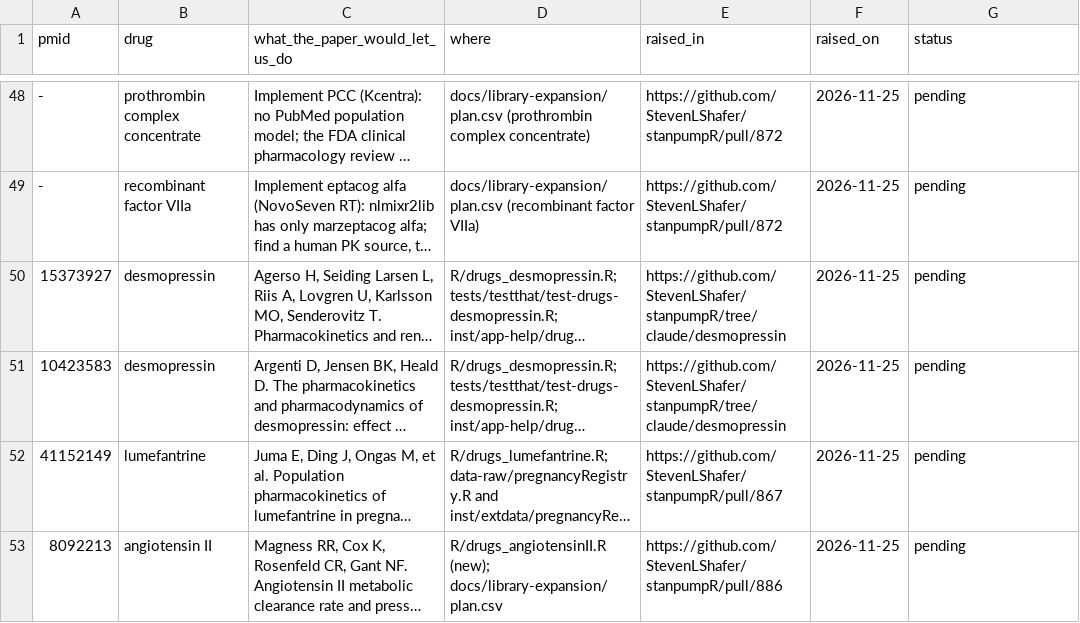
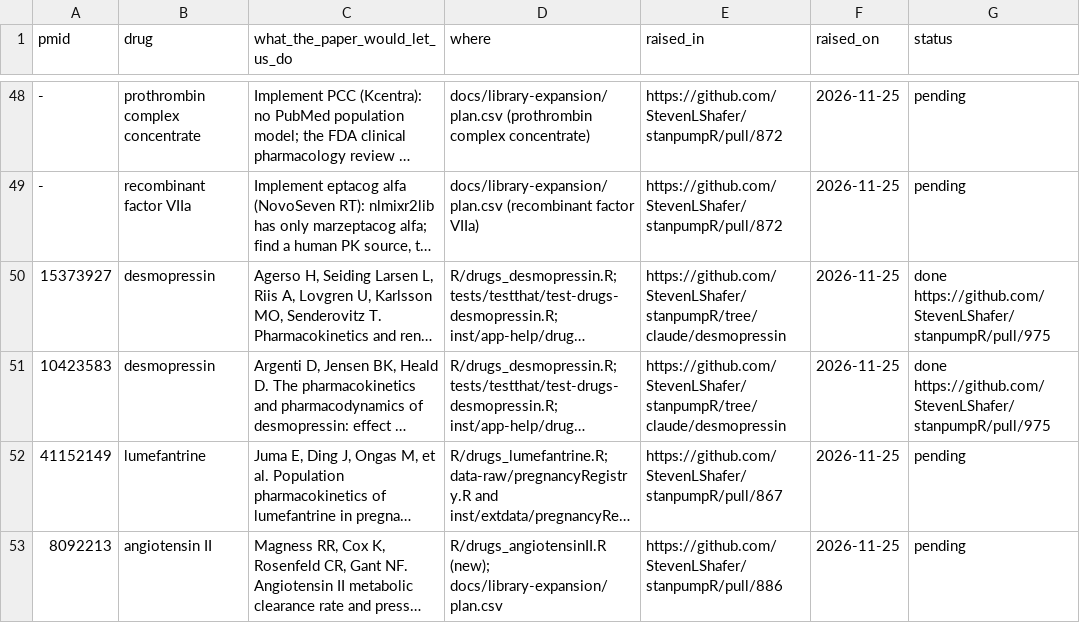
Before and after one commit to StevenLShafer/stanpumpR, a CSV file: papers/pending-work.csv, drawn as a sheet; only a part is shown, gaps mark what is left out; long unchanged cells end in …; the diff names each change by its address in the sheet, - before the commit and + after, or states it on an @@ line.

```diff
--- a/papers/pending-work.csv
+++ b/papers/pending-work.csv
-G50:G51 (status): pending
+G50:G51 (status): done https://github.com/StevenLShafer/stanpumpR/pull/975
```
